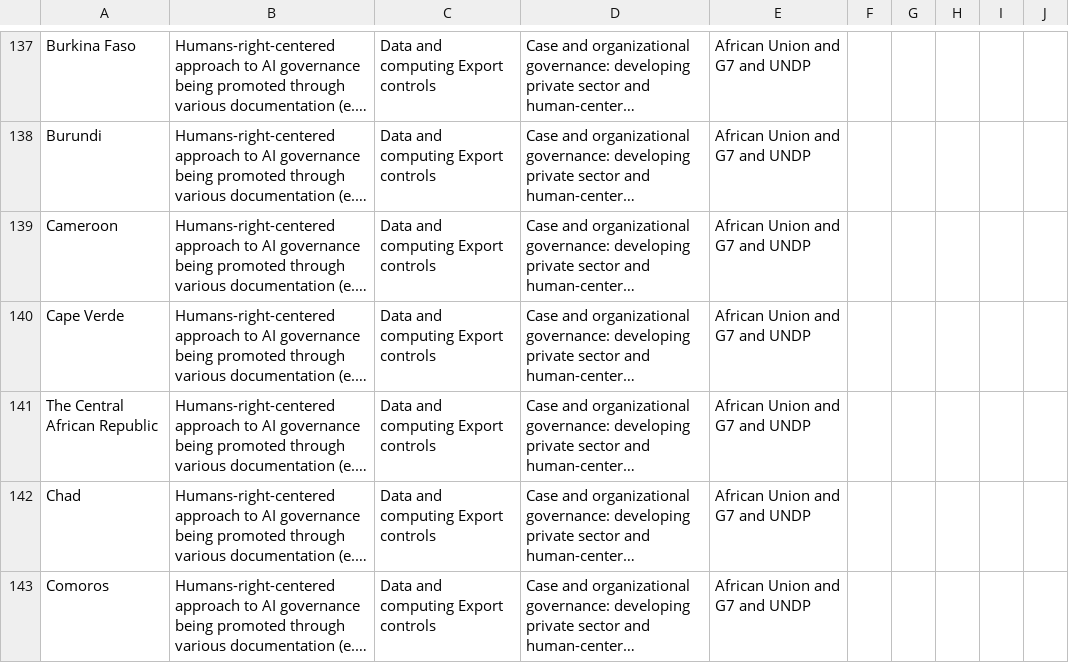
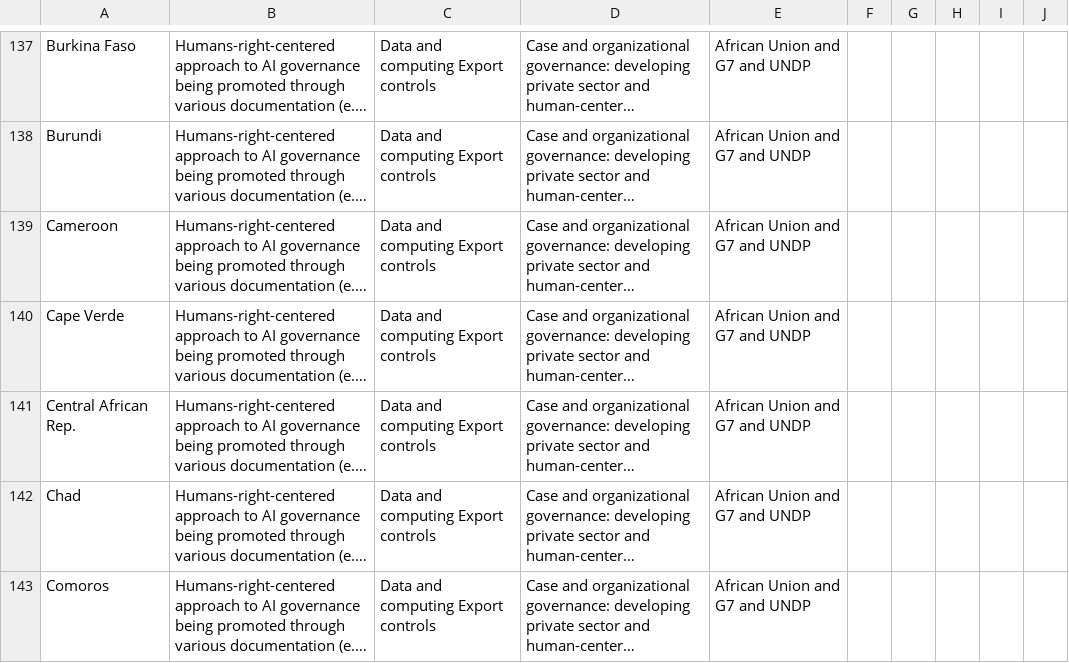
Before and after one commit to riadeane/airegulationmap, a CSV file: regulation_data.csv, drawn as a sheet; only a part is shown, gaps mark what is left out; long unchanged cells end in …; the diff covers the shown part only; the diff names each change by its address in the sheet, - before the commit and + after, or states it on an @@ line.

```diff
--- a/regulation_data.csv
+++ b/regulation_data.csv
-A141: The Central African Republic
+A141: Central African Rep.
```
Also changed, not shown: 16 edited cells elsewhere in this file, scores.csv, 7 other files.
